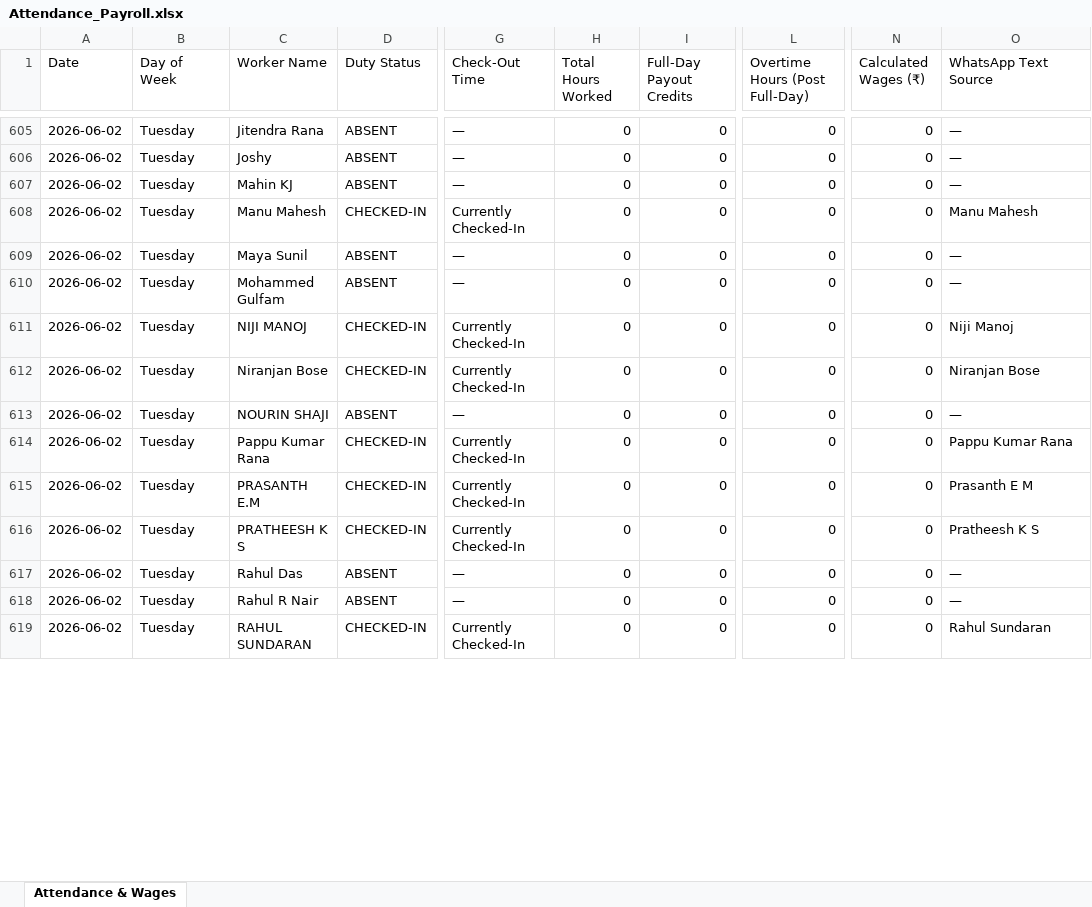
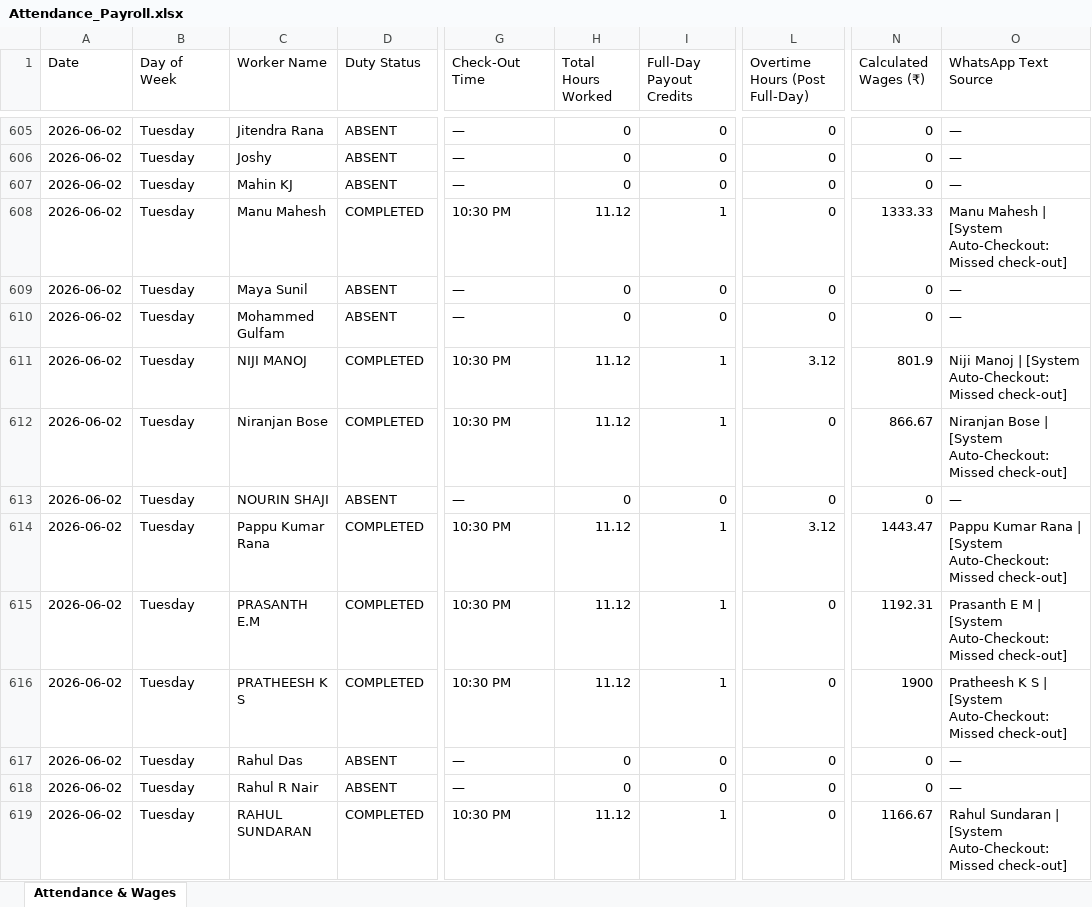
Before and after one commit to M-S-Arjun/InterExt-Attendance-Portal, an Excel workbook: Attendance_Payroll.xlsx, sheet Attendance & Wages, drawn as a sheet; only a part is shown, gaps mark what is left out; values as stored, in another font and other column widths than the file's, no borders; the diff covers the shown part only; the diff names each change by its address in the sheet, - before the commit and + after, or states it on an @@ line.

```diff
--- a/Attendance_Payroll.xlsx (sheet Attendance & Wages)
+++ b/Attendance_Payroll.xlsx (sheet Attendance & Wages)
-D608 (Duty Status): CHECKED-IN
+D608 (Duty Status): COMPLETED
-G608 (Check-Out Time): Currently Checked-In
+G608 (Check-Out Time): 10:30 PM
-H608 (Total Hours Worked): 0
+H608 (Total Hours Worked): 11.12
-I608 (Full-Day Payout Credits): 0
+I608 (Full-Day Payout Credits): 1
-N608 (Calculated Wages (₹)): 0
+N608 (Calculated Wages (₹)): 1333.33
-O608 (WhatsApp Text Source): Manu Mahesh
+O608 (WhatsApp Text Source): Manu Mahesh | [System Auto-Checkout: Missed check-out]
-D611:D612 (Duty Status): CHECKED-IN
+D611:D612 (Duty Status): COMPLETED
-G611:G612 (Check-Out Time): Currently Checked-In
+G611:G612 (Check-Out Time): 10:30 PM
-H611:H612 (Total Hours Worked): 0
+H611:H612 (Total Hours Worked): 11.12
-I611:I612 (Full-Day Payout Credits): 0
+I611:I612 (Full-Day Payout Credits): 1
-L611 (Overtime Hours (Post Full-Day)): 0
+L611 (Overtime Hours (Post Full-Day)): 3.12
-N611 (Calculated Wages (₹)): 0
+N611 (Calculated Wages (₹)): 801.9
-O611 (WhatsApp Text Source): Niji Manoj
+O611 (WhatsApp Text Source): Niji Manoj | [System Auto-Checkout: Missed check-out]
-N612 (Calculated Wages (₹)): 0
+N612 (Calculated Wages (₹)): 866.67
-O612 (WhatsApp Text Source): Niranjan Bose
+O612 (WhatsApp Text Source): Niranjan Bose | [System Auto-Checkout: Missed check-out]
-D614:D616 (Duty Status): CHECKED-IN
+D614:D616 (Duty Status): COMPLETED
-G614:G616 (Check-Out Time): Currently Checked-In
+G614:G616 (Check-Out Time): 10:30 PM
-H614:H616 (Total Hours Worked): 0
+H614:H616 (Total Hours Worked): 11.12
-I614:I616 (Full-Day Payout Credits): 0
+I614:I616 (Full-Day Payout Credits): 1
-L614 (Overtime Hours (Post Full-Day)): 0
+L614 (Overtime Hours (Post Full-Day)): 3.12
-N614 (Calculated Wages (₹)): 0
+N614 (Calculated Wages (₹)): 1443.47
-O614 (WhatsApp Text Source): Pappu Kumar Rana
+O614 (WhatsApp Text Source): Pappu Kumar Rana | [System Auto-Checkout: Missed check-out]
-N615 (Calculated Wages (₹)): 0
+N615 (Calculated Wages (₹)): 1192.31
-O615 (WhatsApp Text Source): Prasanth E M
+O615 (WhatsApp Text Source): Prasanth E M | [System Auto-Checkout: Missed check-out]
-N616 (Calculated Wages (₹)): 0
+N616 (Calculated Wages (₹)): 1900
-O616 (WhatsApp Text Source): Pratheesh K S
+O616 (WhatsApp Text Source): Pratheesh K S | [System Auto-Checkout: Missed check-out]
-D619 (Duty Status): CHECKED-IN
+D619 (Duty Status): COMPLETED
-G619 (Check-Out Time): Currently Checked-In
+G619 (Check-Out Time): 10:30 PM
-H619 (Total Hours Worked): 0
+H619 (Total Hours Worked): 11.12
-I619 (Full-Day Payout Credits): 0
+I619 (Full-Day Payout Credits): 1
-N619 (Calculated Wages (₹)): 0
+N619 (Calculated Wages (₹)): 1166.67
-O619 (WhatsApp Text Source): Rahul Sundaran
+O619 (WhatsApp Text Source): Rahul Sundaran | [System Auto-Checkout: Missed check-out]
```
Also changed, not shown: 72 added rows and 192 edited cells elsewhere in this sheet, 12 other files.
